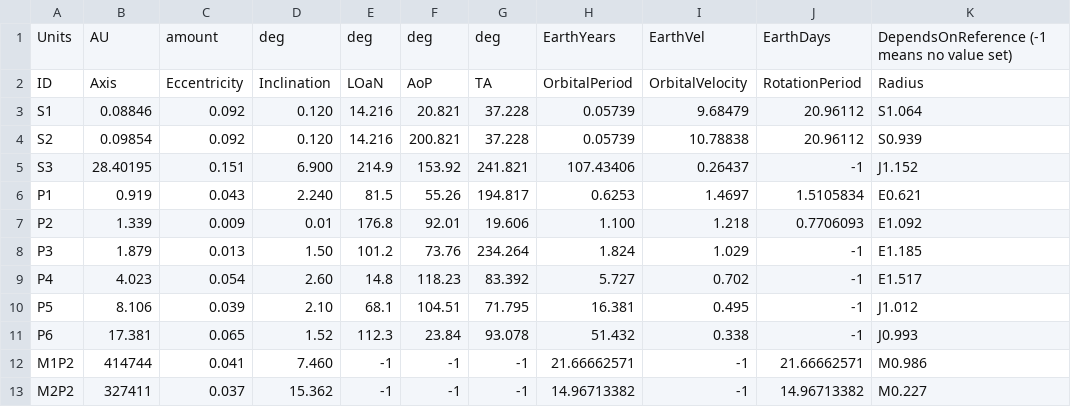
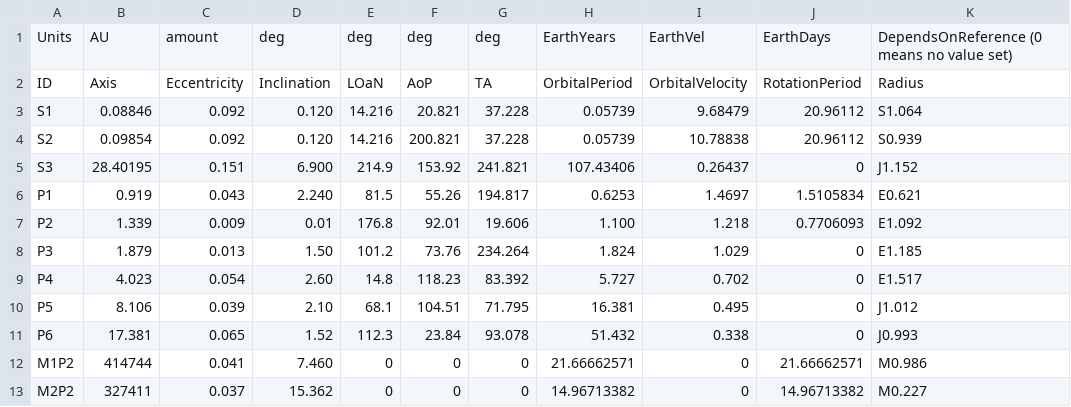
Before and after one commit to hyacynthesizer/SilDec_Model, a CSV file: Assets/Scripts/Planets.csv, drawn as a sheet.

```diff
--- a/Assets/Scripts/Planets.csv
+++ b/Assets/Scripts/Planets.csv
@@ -1,2 +1,2 @@
-Units,AU,amount,deg,deg,deg,deg,EarthYears,EarthVel,EarthDays,DependsOnReference (-1 means no value set)
+Units,AU,amount,deg,deg,deg,deg,EarthYears,EarthVel,EarthDays,DependsOnReference (0 means no value set)
 ID,Axis,Eccentricity,Inclination,LOaN,AoP,TA,OrbitalPeriod,OrbitalVelocity,RotationPeriod,Radius
@@ -4,10 +4,10 @@ S1,0.08846,0.092,0.120,14.216,20.821,37.228,0.05739,9.68479,20.96112,S1.064
 S2,0.09854,0.092,0.120,14.216,200.821,37.228,0.05739,10.78838,20.96112,S0.939
-S3,28.40195,0.151,6.900,214.9,153.92,241.821,107.43406,0.26437,-1,J1.152
+S3,28.40195,0.151,6.900,214.9,153.92,241.821,107.43406,0.26437,0,J1.152
 P1,0.919,0.043,2.240,81.5,55.26,194.817,0.6253,1.4697,1.5105834,E0.621
 P2,1.339,0.009,0.01,176.8,92.01,19.606,1.100,1.218,0.7706093,E1.092
-P3,1.879,0.013,1.50,101.2,73.76,234.264,1.824,1.029,-1,E1.185
-P4,4.023,0.054,2.60,14.8,118.23,83.392,5.727,0.702,-1,E1.517
-P5,8.106,0.039,2.10,68.1,104.51,71.795,16.381,0.495,-1,J1.012
-P6,17.381,0.065,1.52,112.3,23.84,93.078,51.432,0.338,-1,J0.993
-M1P2,414744,0.041,7.460,-1,-1,-1,21.66662571,-1,21.66662571,M0.986
-M2P2,327411,0.037,15.362,-1,-1,-1,14.96713382,-1,14.96713382,M0.227
+P3,1.879,0.013,1.50,101.2,73.76,234.264,1.824,1.029,0,E1.185
+P4,4.023,0.054,2.60,14.8,118.23,83.392,5.727,0.702,0,E1.517
+P5,8.106,0.039,2.10,68.1,104.51,71.795,16.381,0.495,0,J1.012
+P6,17.381,0.065,1.52,112.3,23.84,93.078,51.432,0.338,0,J0.993
+M1P2,414744,0.041,7.460,0,0,0,21.66662571,0,21.66662571,M0.986
+M2P2,327411,0.037,15.362,0,0,0,14.96713382,0,14.96713382,M0.227
```
Also changed, not shown: 19 other files.
